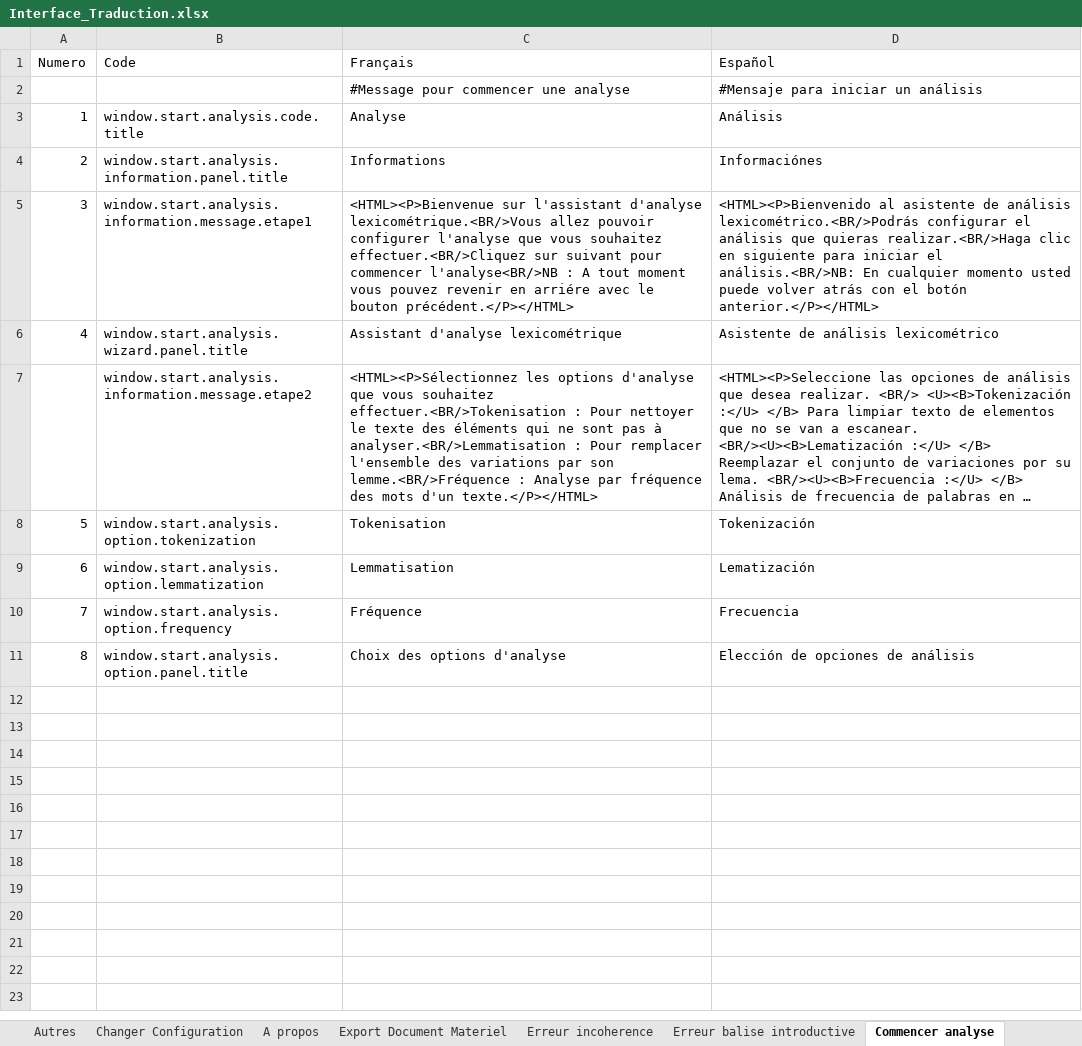
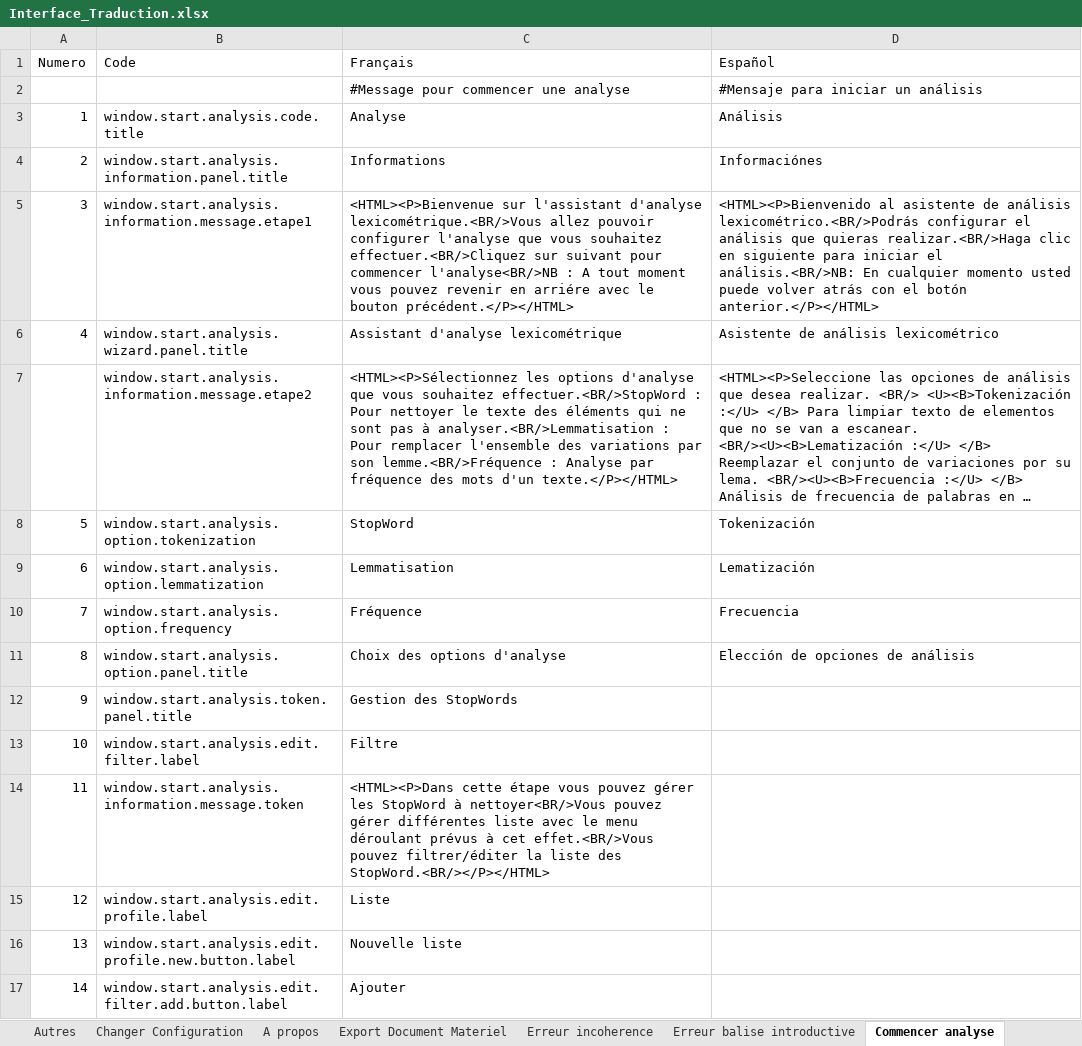
Before and after one commit to Jeremy-Leda/Caerus, an Excel workbook: Interface_Traduction.xlsx, sheet Commencer analyse, drawn as a sheet; only a part is shown; long unchanged cells end in …; values as stored, in another font and other column widths than the file's, no borders; table styles not drawn; the diff covers the shown part only; the diff names each change by its address in the sheet, - before the commit and + after, or states it on an @@ line.

Commit message:
Avancement sur l'analyse avec prise en charge de l'édition des liste pour la lemmatisation et la tokenization

```diff
--- a/Interface_Traduction.xlsx (sheet Commencer analyse)
+++ b/Interface_Traduction.xlsx (sheet Commencer analyse)
-C7 (Français): …vous souhaitez effectuer.<BR/>Tokenisation : Pour…
+C7 (Français): …vous souhaitez effectuer.<BR/>StopWord : Pour…
-C8 (Français): Tokenisation
+C8 (Français): StopWord
+row 12: 9 | window.start.analysis.token.panel.title | Gestion des StopWords
+row 13: 10 | window.start.analysis.edit.filter.label | Filtre
+row 14: 11 | window.start.analysis.information.message.token | <HTML><P>Dans cette étape vous pouvez gérer les StopWord à nettoyer<BR/>Vous pouvez gérer différentes liste avec le menu déroulant prévus à cet effet.<BR/>Vous pouvez filtrer/éditer la liste des StopWord.<BR/></P></HTML>
+row 15: 12 | window.start.analysis.edit.profile.label | Liste
+row 16: 13 | window.start.analysis.edit.profile.new.button.label | Nouvelle liste
+row 17: 14 | window.start.analysis.edit.filter.add.button.label | Ajouter
```
Also changed, not shown: 10 added rows elsewhere in this sheet, sheet FR_Properties, sheet Constants, sheet ES_Properties, sheet Autres, sheet Erreur Fonctionnelle, 54 other files.
